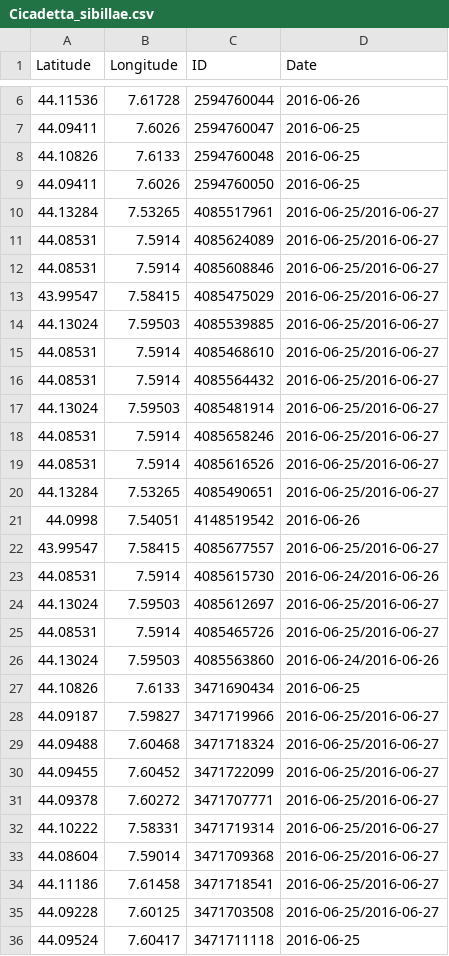
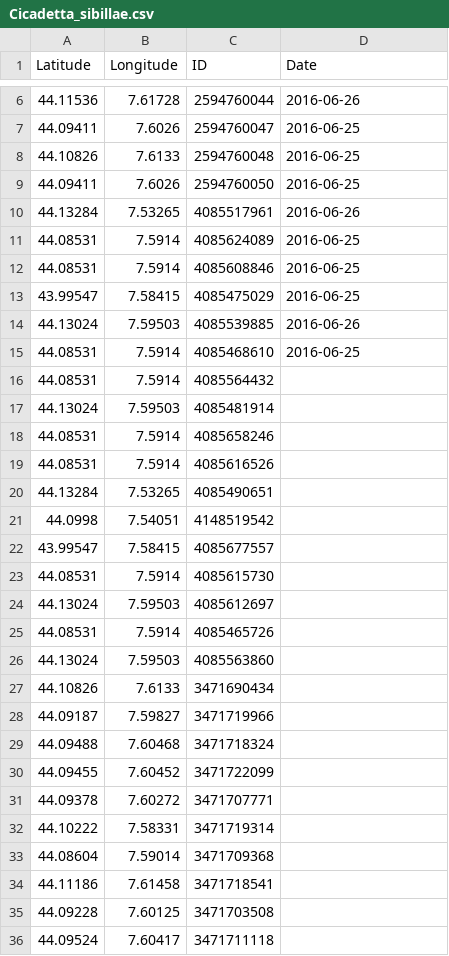
Before and after one commit to CigalesdeFrance/CARTES, a CSV file: BDD/GBIF/Cicadetta_sibillae.csv, drawn as a sheet; only a part is shown, gaps mark what is left out; the diff covers the shown part only.

```diff
--- a/BDD/GBIF/Cicadetta_sibillae.csv
+++ b/BDD/GBIF/Cicadetta_sibillae.csv
@@ -9,28 +9,28 @@ Latitude,Longitude,ID,Date
 44.09411,7.6026,2594760050,2016-06-25
-44.13284,7.53265,4085517961,2016-06-25/2016-06-27
-44.08531,7.5914,4085624089,2016-06-25/2016-06-27
-44.08531,7.5914,4085608846,2016-06-25/2016-06-27
-43.99547,7.58415,4085475029,2016-06-25/2016-06-27
-44.13024,7.59503,4085539885,2016-06-25/2016-06-27
-44.08531,7.5914,4085468610,2016-06-25/2016-06-27
-44.08531,7.5914,4085564432,2016-06-25/2016-06-27
-44.13024,7.59503,4085481914,2016-06-25/2016-06-27
-44.08531,7.5914,4085658246,2016-06-25/2016-06-27
-44.08531,7.5914,4085616526,2016-06-25/2016-06-27
-44.13284,7.53265,4085490651,2016-06-25/2016-06-27
-44.0998,7.54051,4148519542,2016-06-26
-43.99547,7.58415,4085677557,2016-06-25/2016-06-27
-44.08531,7.5914,4085615730,2016-06-24/2016-06-26
-44.13024,7.59503,4085612697,2016-06-25/2016-06-27
-44.08531,7.5914,4085465726,2016-06-25/2016-06-27
-44.13024,7.59503,4085563860,2016-06-24/2016-06-26
-44.10826,7.6133,3471690434,2016-06-25
-44.09187,7.59827,3471719966,2016-06-25/2016-06-27
-44.09488,7.60468,3471718324,2016-06-25/2016-06-27
-44.09455,7.60452,3471722099,2016-06-25/2016-06-27
-44.09378,7.60272,3471707771,2016-06-25/2016-06-27
-44.10222,7.58331,3471719314,2016-06-25/2016-06-27
-44.08604,7.59014,3471709368,2016-06-25/2016-06-27
-44.11186,7.61458,3471718541,2016-06-25/2016-06-27
-44.09228,7.60125,3471703508,2016-06-25/2016-06-27
-44.09524,7.60417,3471711118,2016-06-25
+44.13284,7.53265,4085517961,2016-06-26
+44.08531,7.5914,4085624089,2016-06-25
+44.08531,7.5914,4085608846,2016-06-25
+43.99547,7.58415,4085475029,2016-06-25
+44.13024,7.59503,4085539885,2016-06-26
+44.08531,7.5914,4085468610,2016-06-25
+44.08531,7.5914,4085564432,
+44.13024,7.59503,4085481914,
+44.08531,7.5914,4085658246,
+44.08531,7.5914,4085616526,
+44.13284,7.53265,4085490651,
+44.0998,7.54051,4148519542,
+43.99547,7.58415,4085677557,
+44.08531,7.5914,4085615730,
+44.13024,7.59503,4085612697,
+44.08531,7.5914,4085465726,
+44.13024,7.59503,4085563860,
+44.10826,7.6133,3471690434,
+44.09187,7.59827,3471719966,
+44.09488,7.60468,3471718324,
+44.09455,7.60452,3471722099,
+44.09378,7.60272,3471707771,
+44.10222,7.58331,3471719314,
+44.08604,7.59014,3471709368,
+44.11186,7.61458,3471718541,
+44.09228,7.60125,3471703508,
+44.09524,7.60417,3471711118,
```
Also changed, not shown: 42 edited cells elsewhere in this file, BDD/GBIF/Cicadatra_atra.csv, BDD/GBIF/Cicadetta_cantilatrix.csv, 43 other files.
